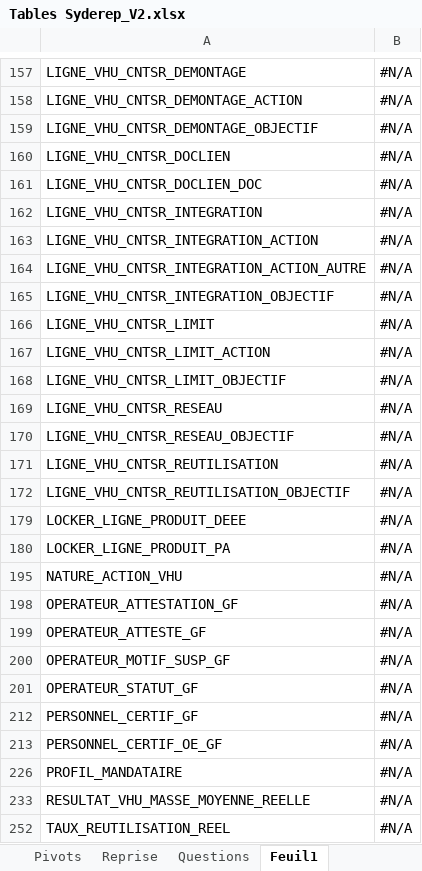
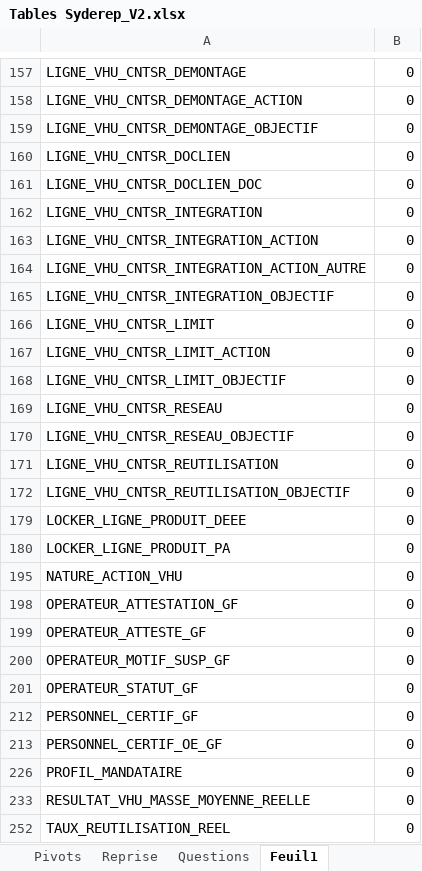
Before and after one commit to borisdagnon/SydPHP_Excel, an Excel workbook: uploads/Tables Syderep_V2.xlsx, sheet Feuil1, drawn as a sheet; only a part is shown, gaps mark what is left out; values as stored, in another font and other column widths than the file's, no cell formats; the diff covers the shown part only; the diff names each change by its address in the sheet, - before the commit and + after, or states it on an @@ line.

```diff
--- a/uploads/Tables Syderep_V2.xlsx (sheet Feuil1)
+++ b/uploads/Tables Syderep_V2.xlsx (sheet Feuil1)
-B157:B172: #N/A
+B157:B172: 0
-B179:B180: #N/A
+B179:B180: 0
-B195: #N/A
+B195: 0
-B198:B201: #N/A
+B198:B201: 0
-B212:B213: #N/A
+B212:B213: 0
-B226: #N/A
+B226: 0
-B233: #N/A
+B233: 0
-B252: #N/A
+B252: 0
```
Also changed, not shown: 42 edited cells elsewhere in this sheet, sheet Feuil2, sheet Pivots, cell formats, hidden cells, 11 other files.
